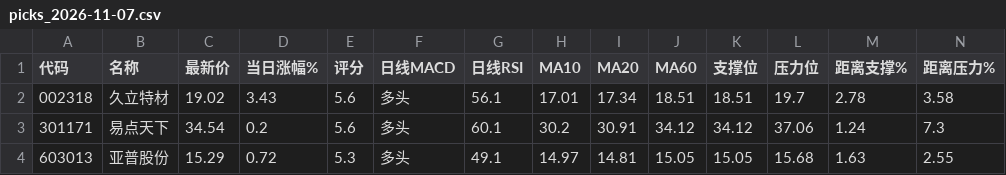
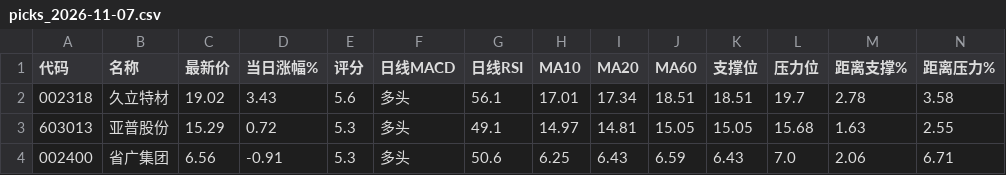
Before and after one commit to hyomin-1/a-, a CSV file: reports/picks_2026-11-07.csv, drawn as a sheet; only a part is shown; removed rows and columns are numbered as before the commit, all else as after; rows hold the shown columns only; the diff names each change by its address in the sheet, - before the commit and + after, or states it on an @@ line.

```diff
--- a/reports/picks_2026-11-07.csv
+++ b/reports/picks_2026-11-07.csv
-row 3: 301171 | 易点天下 | 34.54 | 0.2 | 5.6 | 多头 | 60.1 | 30.2 | 30.91 | 34.12 | 34.12 | 37.06 | 1.24 | 7.3
+row 4: 002400 | 省广集团 | 6.56 | -0.91 | 5.3 | 多头 | 50.6 | 6.25 | 6.43 | 6.59 | 6.43 | 7.0 | 2.06 | 6.71
```
Also changed, not shown: 4 other files.
